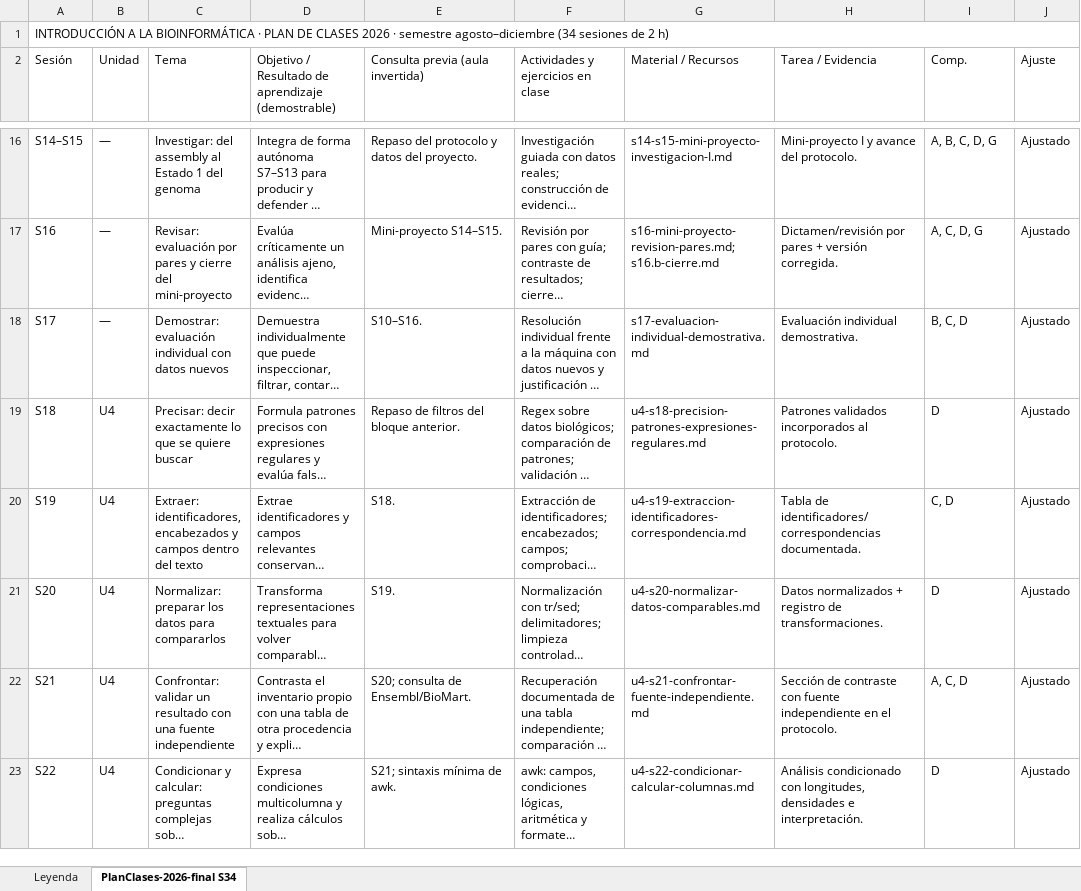
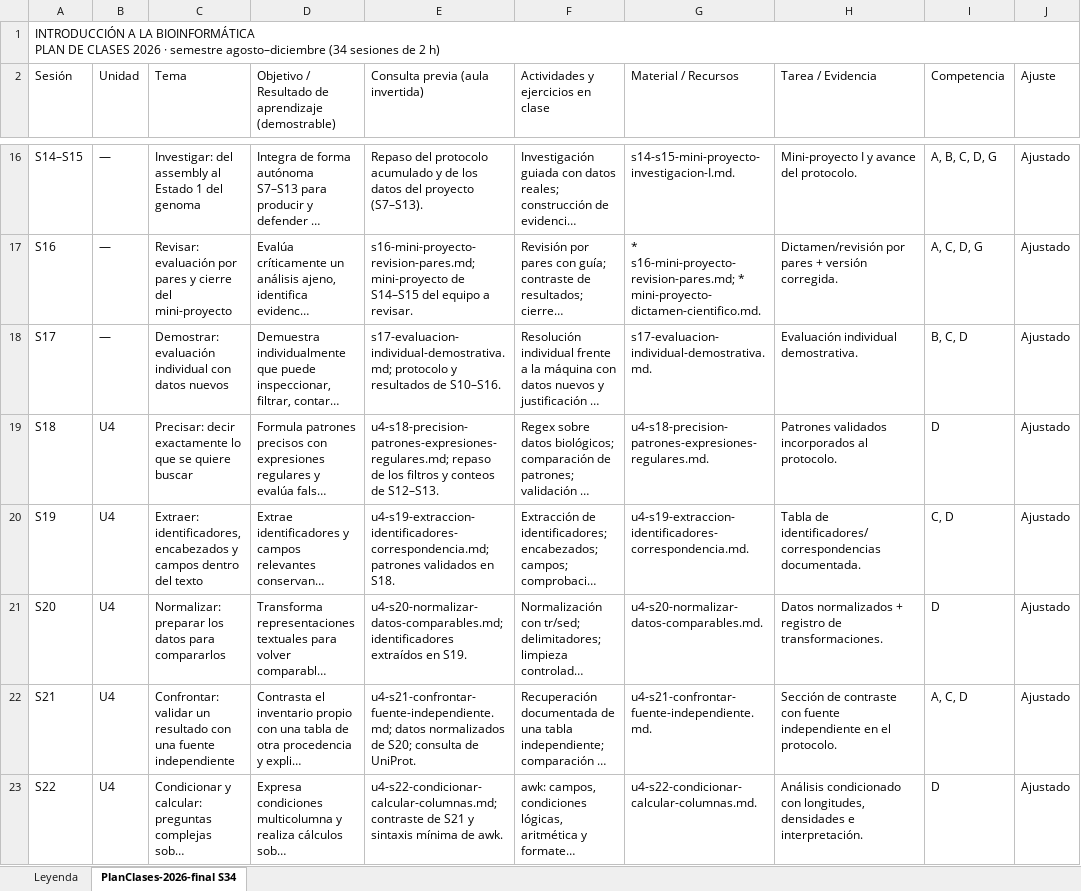
Before and after one commit to Helysalgado/introbioinfo-unix, an Excel workbook: Plan-Clases-BioInfo-2026-final-S34.xlsx, sheet PlanClases-2026-final S34, drawn as a sheet; only a part is shown, gaps mark what is left out; long unchanged cells end in …; values as stored, in another font and other column widths than the file's, no cell formats; table styles not drawn; ↵ is a line break in a cell; the diff covers the shown part only; the diff names each change by its address in the sheet, - before the commit and + after, or states it on an @@ line.

```diff
--- a/Plan-Clases-BioInfo-2026-final-S34.xlsx (sheet PlanClases-2026-final S34)
+++ b/Plan-Clases-BioInfo-2026-final-S34.xlsx (sheet PlanClases-2026-final S34)
-A1 (Sesión): …LA BIOINFORMÁTICA · PLAN DE…
+A1 (Sesión): …LA BIOINFORMÁTICA ↵ PLAN DE…
-I2: Comp.
+I2: Competencia
-E16 (Consulta previa (aula invertida)): …del protocolo y datos del proyecto.
+E16 (Consulta previa (aula invertida)): …del protocolo acumulado y de los datos del proyecto (S7–S13).
-G16 (Material / Recursos): s14-s15-mini-proyecto-investigacion-I.md
+G16 (Material / Recursos): s14-s15-mini-proyecto-investigacion-I.md.
-E17 (Consulta previa (aula invertida)): Mini-proyecto S14–S15.
+E17 (Consulta previa (aula invertida)): s16-mini-proyecto-revision-pares.md; mini-proyecto de S14–S15 del equipo a revisar.
-G17 (Material / Recursos): s16-mini-proyecto-revision-pares.md; s16.b-cierre.md
+G17 (Material / Recursos): * s16-mini-proyecto-revision-pares.md; * mini-proyecto-dictamen-cientifico.md.
-E18 (Consulta previa (aula invertida)): S10–S16.
+E18 (Consulta previa (aula invertida)): s17-evaluacion-individual-demostrativa.md; protocolo y resultados de S10–S16.
-G18 (Material / Recursos): s17-evaluacion-individual-demostrativa.md
+G18 (Material / Recursos): s17-evaluacion-individual-demostrativa.md.
-E19 (Consulta previa (aula invertida)): Repaso de filtros del bloque anterior.
+E19 (Consulta previa (aula invertida)): u4-s18-precision-patrones-expresiones-regulares.md; repaso de los filtros y conteos de S12–S13.
-G19 (Material / Recursos): u4-s18-precision-patrones-expresiones-regulares.md
+G19 (Material / Recursos): u4-s18-precision-patrones-expresiones-regulares.md.
-E20 (Consulta previa (aula invertida)): S18.
+E20 (Consulta previa (aula invertida)): u4-s19-extraccion-identificadores-correspondencia.md; patrones validados en S18.
-G20 (Material / Recursos): u4-s19-extraccion-identificadores-correspondencia.md
+G20 (Material / Recursos): u4-s19-extraccion-identificadores-correspondencia.md.
-E21 (Consulta previa (aula invertida)): S19.
+E21 (Consulta previa (aula invertida)): u4-s20-normalizar-datos-comparables.md; identificadores extraídos en S19.
-G21 (Material / Recursos): u4-s20-normalizar-datos-comparables.md
+G21 (Material / Recursos): u4-s20-normalizar-datos-comparables.md.
-E22 (Consulta previa (aula invertida)): S20; consulta de Ensembl/BioMart.
+E22 (Consulta previa (aula invertida)): u4-s21-confrontar-fuente-independiente.md; datos normalizados de S20; consulta de UniProt.
-G22 (Material / Recursos): u4-s21-confrontar-fuente-independiente.md
+G22 (Material / Recursos): u4-s21-confrontar-fuente-independiente.md.
-E23 (Consulta previa (aula invertida)): S21; sintaxis mínima…
+E23 (Consulta previa (aula invertida)): u4-s22-condicionar-calcular-columnas.md; contraste de S21 y sintaxis mínima…
-G23 (Material / Recursos): u4-s22-condicionar-calcular-columnas.md
+G23 (Material / Recursos): u4-s22-condicionar-calcular-columnas.md.
```
Also changed, not shown: 57 edited cells elsewhere in this sheet, cell formats, 10 other files.
